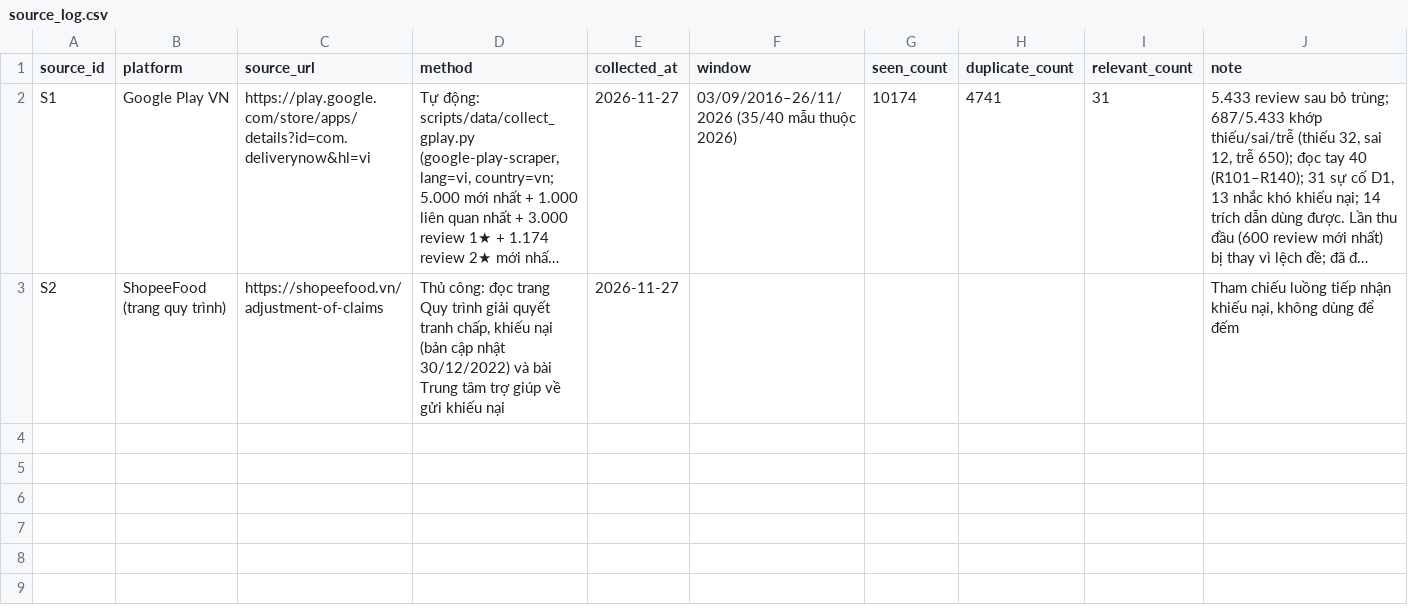
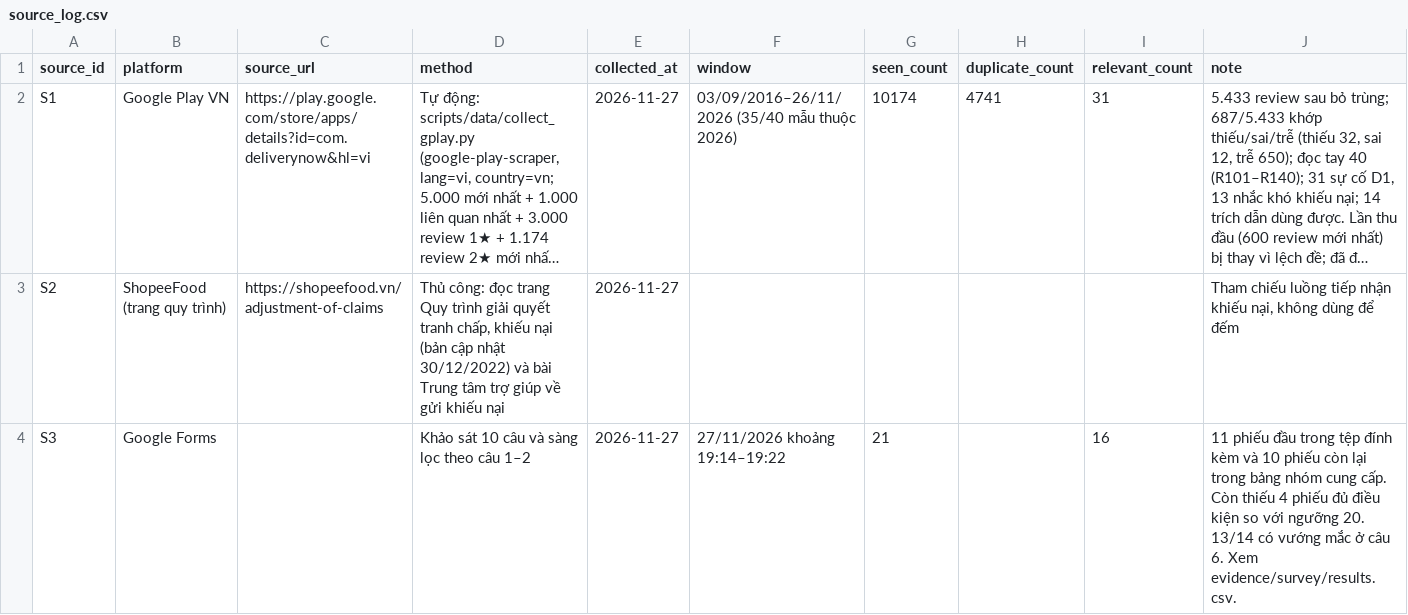
Before and after one commit to NguyenDacThe/K5-Day15-L3A-BDHT, a CSV file: evidence/source_log.csv, drawn as a sheet; long unchanged cells end in …; the diff names each change by its address in the sheet, - before the commit and + after, or states it on an @@ line.

```diff
--- a/evidence/source_log.csv
+++ b/evidence/source_log.csv
+row 4: S3 | Google Forms |  | Khảo sát 10 câu và sàng lọc theo câu 1–2 | 2026-11-27 | 27/11/2026 khoảng 19:14–19:22 | 21 |  | 16 | 11 phiếu đầu trong tệp đính kèm và 10 phiếu còn lại trong bảng nhóm cung cấp. Còn thiếu 4 phiếu đủ điều kiện so với ngưỡng 20. 13/14 có vướng mắc ở câu 6. Xem evidence/survey/results.csv.
```
Also changed, not shown: 9 other files.
